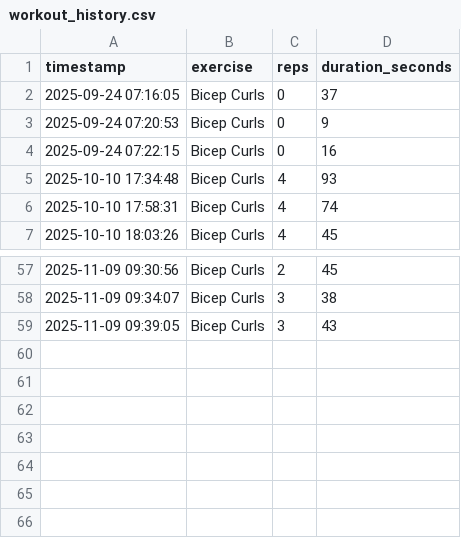
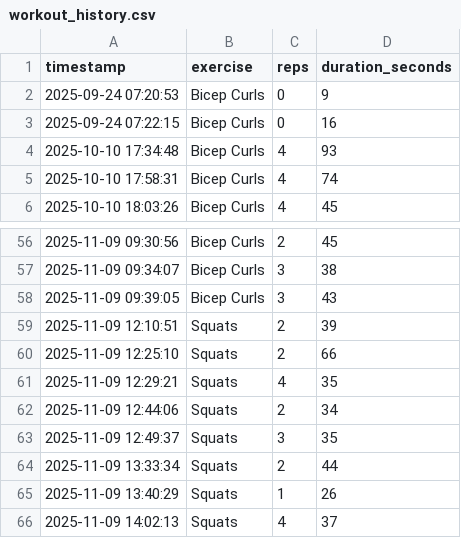
Before and after one commit to Fitco-26/AI-Pose, a CSV file: data/workout_history.csv, drawn as a sheet; only a part is shown, gaps mark what is left out.

Commit message:
MySQL Database create for Dynamic data access

```diff
--- a/data/workout_history.csv
+++ b/data/workout_history.csv
@@ -1,3 +1,2 @@
 timestamp,exercise,reps,duration_seconds
-2025-09-24 07:16:05,Bicep Curls,0,37
 2025-09-24 07:20:53,Bicep Curls,0,9
@@ -59 +58,9 @@ timestamp,exercise,reps,duration_seconds
 2025-11-09 09:39:05,Bicep Curls,3,43
+2025-11-09 12:10:51,Squats,2,39
+2025-11-09 12:25:10,Squats,2,66
+2025-11-09 12:29:21,Squats,4,35
+2025-11-09 12:44:06,Squats,2,34
+2025-11-09 12:49:37,Squats,3,35
+2025-11-09 13:33:34,Squats,2,44
+2025-11-09 13:40:29,Squats,1,26
+2025-11-09 14:02:13,Squats,4,37
```
Also changed, not shown: 6 other files.
